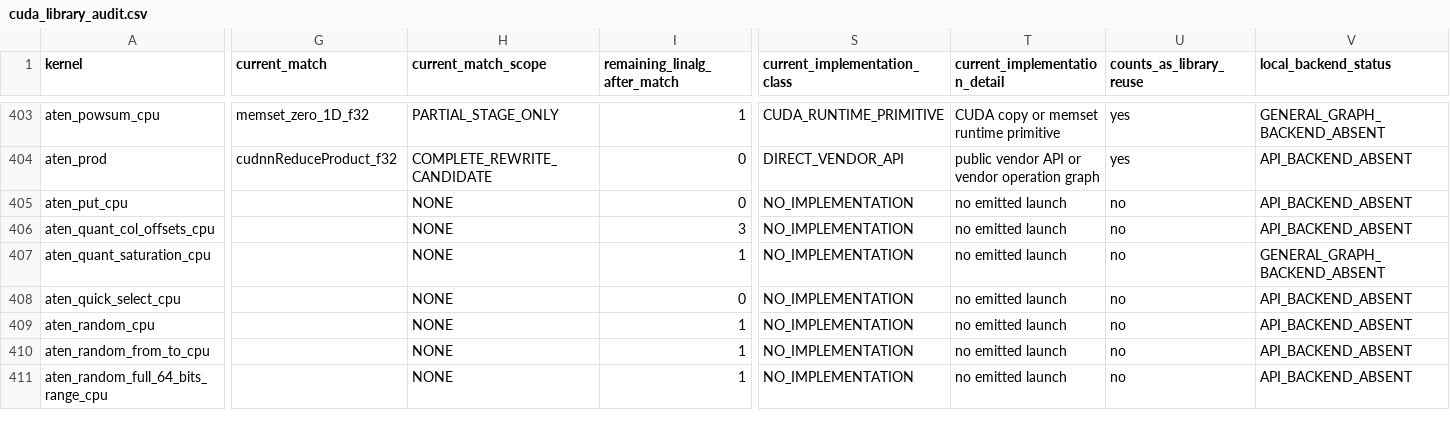
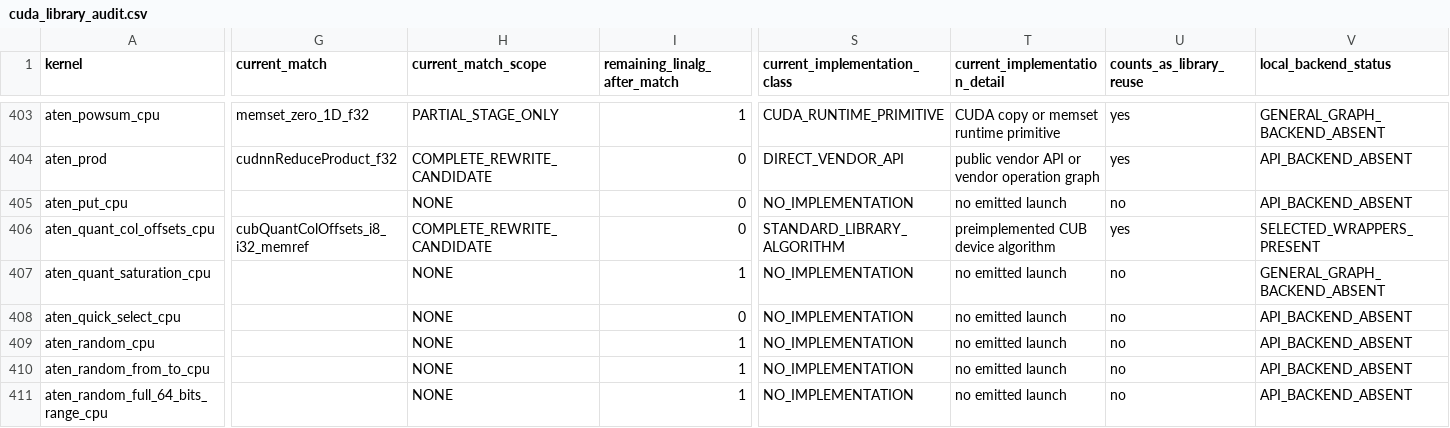
Before and after one commit to arpitj1/Polygeist, a CSV file: issues/aten_c_kernels/cuda_library_audit.csv, drawn as a sheet; only a part is shown, gaps mark what is left out; the diff covers the shown part only; the diff names each change by its address in the sheet, - before the commit and + after, or states it on an @@ line.

```diff
--- a/issues/aten_c_kernels/cuda_library_audit.csv
+++ b/issues/aten_c_kernels/cuda_library_audit.csv
-G406 (current_match): (empty)
+G406 (current_match): cubQuantColOffsets_i8_i32_memref
-H406 (current_match_scope): NONE
+H406 (current_match_scope): COMPLETE_REWRITE_CANDIDATE
-I406 (remaining_linalg_after_match): 3
+I406 (remaining_linalg_after_match): 0
-S406 (current_implementation_class): NO_IMPLEMENTATION
+S406 (current_implementation_class): STANDARD_LIBRARY_ALGORITHM
-T406 (current_implementation_detail): no emitted launch
+T406 (current_implementation_detail): preimplemented CUB device algorithm
-U406 (counts_as_library_reuse): no
+U406 (counts_as_library_reuse): yes
-V406 (local_backend_status): API_BACKEND_ABSENT
+V406 (local_backend_status): SELECTED_WRAPPERS_PRESENT
```
Also changed, not shown: 1 edited cell elsewhere in this file, issues/aten_c_kernels/native_cuda_results/resident_silicon.csv, issues/aten_c_kernels/results/summary.tsv, 15 other files.
